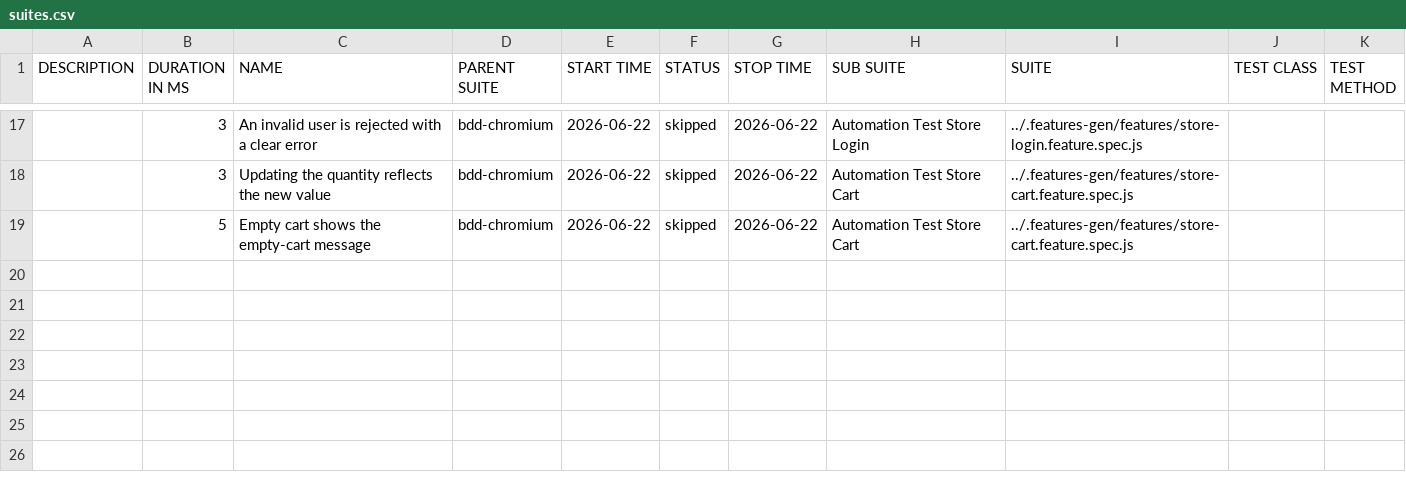
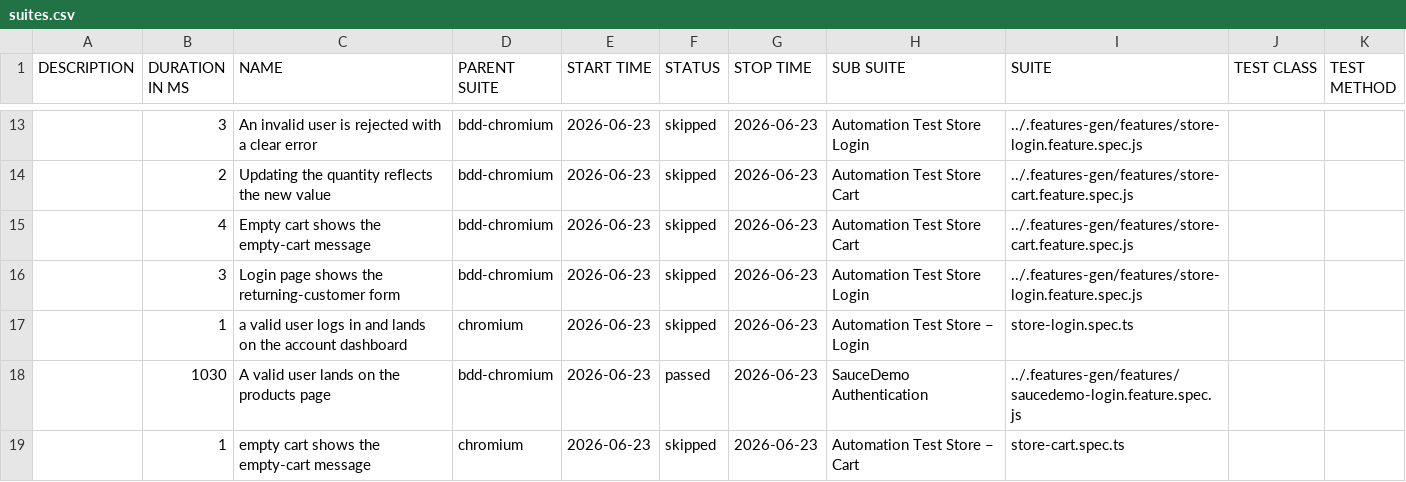
Before and after one commit to Cacheater/playwright-e2e-framework, a CSV file: data/suites.csv, drawn as a sheet; only a part is shown, gaps mark what is left out; the diff covers the shown part only.

```diff
--- a/data/suites.csv
+++ b/data/suites.csv
@@ -17,3 +13,7 @@
-"","3","An invalid user is rejected with a clear error","bdd-chromium","2026-06-22","skipped","2026-06-22","Automation Test Store Login","../.features-gen/features/store-login.feature.spec.js","",""
-"","3","Updating the quantity reflects the new value","bdd-chromium","2026-06-22","skipped","2026-06-22","Automation Test Store Cart","../.features-gen/features/store-cart.feature.spec.js","",""
-"","5","Empty cart shows the empty-cart message","bdd-chromium","2026-06-22","skipped","2026-06-22","Automation Test Store Cart","../.features-gen/features/store-cart.feature.spec.js","",""
+"","3","An invalid user is rejected with a clear error","bdd-chromium","2026-06-23","skipped","2026-06-23","Automation Test Store Login","../.features-gen/features/store-login.feature.spec.js","",""
+"","2","Updating the quantity reflects the new value","bdd-chromium","2026-06-23","skipped","2026-06-23","Automation Test Store Cart","../.features-gen/features/store-cart.feature.spec.js","",""
+"","4","Empty cart shows the empty-cart message","bdd-chromium","2026-06-23","skipped","2026-06-23","Automation Test Store Cart","../.features-gen/features/store-cart.feature.spec.js","",""
+"","3","Login page shows the returning-customer form","bdd-chromium","2026-06-23","skipped","2026-06-23","Automation Test Store Login","../.features-gen/features/store-login.feature.spec.js","",""
+"","1","a valid user logs in and lands on the account dashboard","chromium","2026-06-23","skipped","2026-06-23","Automation Test Store – Login","store-login.spec.ts","",""
+"","1030","A valid user lands on the products page","bdd-chromium","2026-06-23","passed","2026-06-23","SauceDemo Authentication","../.features-gen/features/saucedemo-login.feature.spec.js","",""
+"","1","empty cart shows the empty-cart message","chromium","2026-06-23","skipped","2026-06-23","Automation Test Store – Cart","store-cart.spec.ts","",""
```
Also changed, not shown: 5 added rows, 9 removed rows and 21 edited cells elsewhere in this file, 50 other files.
